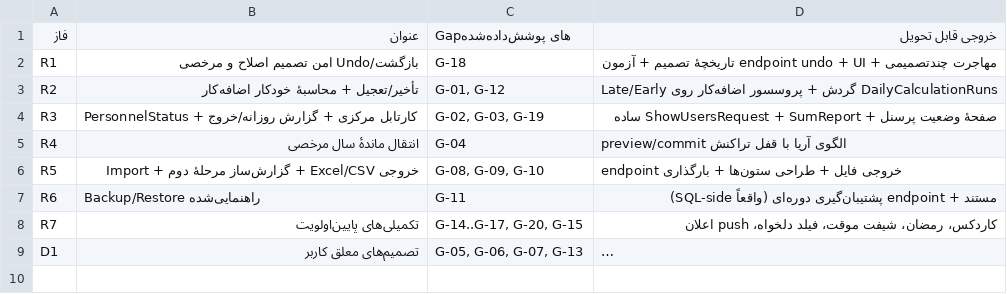
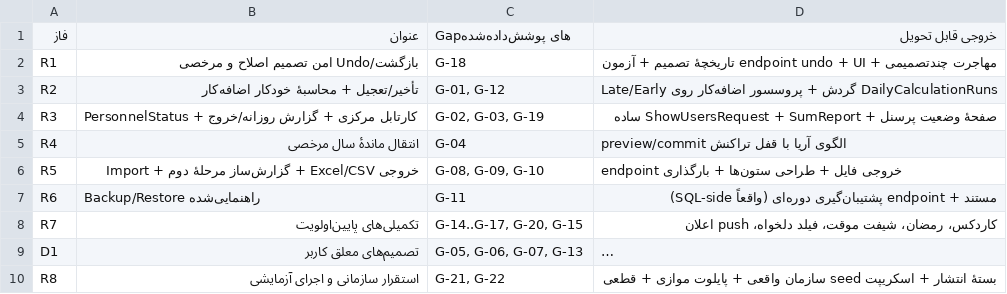
Before and after one commit to alirezarahimy-code/IO, a CSV file: ReCode/docs/full-audit/roadmap.csv, drawn as a sheet; long unchanged cells end in …; the diff names each change by its address in the sheet, - before the commit and + after, or states it on an @@ line.

```diff
--- a/ReCode/docs/full-audit/roadmap.csv
+++ b/ReCode/docs/full-audit/roadmap.csv
+row 10: R8 | استقرار سازمانی و اجرای آزمایشی | G-21, G-22 | بستهٔ انتشار + اسکریپت seed سازمان واقعی + پایلوت موازی + قطعی
```
Also changed, not shown: ReCode/docs/full-audit/gap-register.csv, 3 other files.
